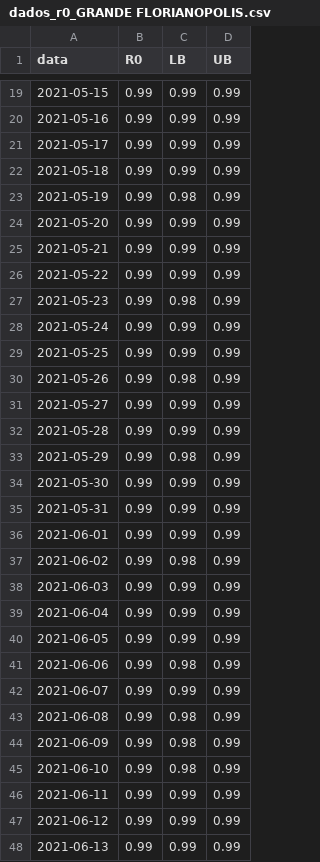
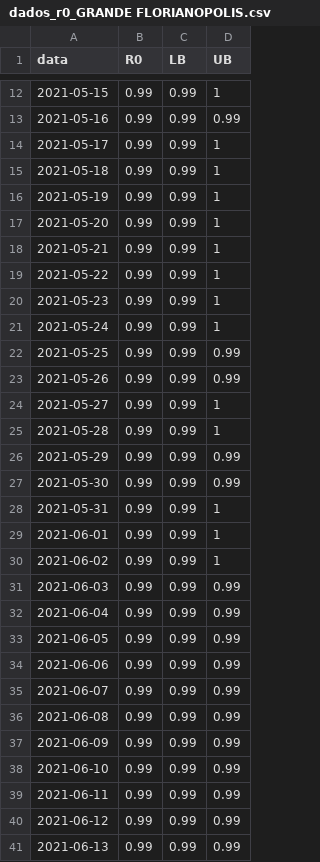
Before and after one commit to cassianord/mapas_covid_br, a CSV file: docs/data/new/r0_macro_saude/dados_r0_GRANDE FLORIANOPOLIS.csv, drawn as a sheet; only a part is shown, gaps mark what is left out; the diff covers the shown part only.

```diff
--- a/docs/data/new/r0_macro_saude/dados_r0_GRANDE FLORIANOPOLIS.csv
+++ b/docs/data/new/r0_macro_saude/dados_r0_GRANDE FLORIANOPOLIS.csv
@@ -19,20 +12,20 @@
-2021-05-15,0.99,0.99,0.99
+2021-05-15,0.99,0.99,1
 2021-05-16,0.99,0.99,0.99
-2021-05-17,0.99,0.99,0.99
-2021-05-18,0.99,0.99,0.99
-2021-05-19,0.99,0.98,0.99
-2021-05-20,0.99,0.99,0.99
-2021-05-21,0.99,0.99,0.99
-2021-05-22,0.99,0.99,0.99
-2021-05-23,0.99,0.98,0.99
-2021-05-24,0.99,0.99,0.99
+2021-05-17,0.99,0.99,1
+2021-05-18,0.99,0.99,1
+2021-05-19,0.99,0.99,1
+2021-05-20,0.99,0.99,1
+2021-05-21,0.99,0.99,1
+2021-05-22,0.99,0.99,1
+2021-05-23,0.99,0.99,1
+2021-05-24,0.99,0.99,1
 2021-05-25,0.99,0.99,0.99
-2021-05-26,0.99,0.98,0.99
-2021-05-27,0.99,0.99,0.99
-2021-05-28,0.99,0.99,0.99
-2021-05-29,0.99,0.98,0.99
+2021-05-26,0.99,0.99,0.99
+2021-05-27,0.99,0.99,1
+2021-05-28,0.99,0.99,1
+2021-05-29,0.99,0.99,0.99
 2021-05-30,0.99,0.99,0.99
-2021-05-31,0.99,0.99,0.99
-2021-06-01,0.99,0.99,0.99
-2021-06-02,0.99,0.98,0.99
+2021-05-31,0.99,0.99,1
+2021-06-01,0.99,0.99,1
+2021-06-02,0.99,0.99,1
 2021-06-03,0.99,0.99,0.99
@@ -40,7 +33,7 @@
 2021-06-05,0.99,0.99,0.99
-2021-06-06,0.99,0.98,0.99
+2021-06-06,0.99,0.99,0.99
 2021-06-07,0.99,0.99,0.99
-2021-06-08,0.99,0.98,0.99
-2021-06-09,0.99,0.98,0.99
-2021-06-10,0.99,0.98,0.99
+2021-06-08,0.99,0.99,0.99
+2021-06-09,0.99,0.99,0.99
+2021-06-10,0.99,0.99,0.99
 2021-06-11,0.99,0.99,0.99
```
Also changed, not shown: 7 added rows, 7 removed rows and 97 edited cells elsewhere in this file, docs/data/new/r0_macro_saude/dados_r0_ALTO VALE DO ITAJAI.csv, docs/data/new/r0_macro_saude/dados_r0_FOZ DO RIO ITAJAI.csv, 24 other files.
